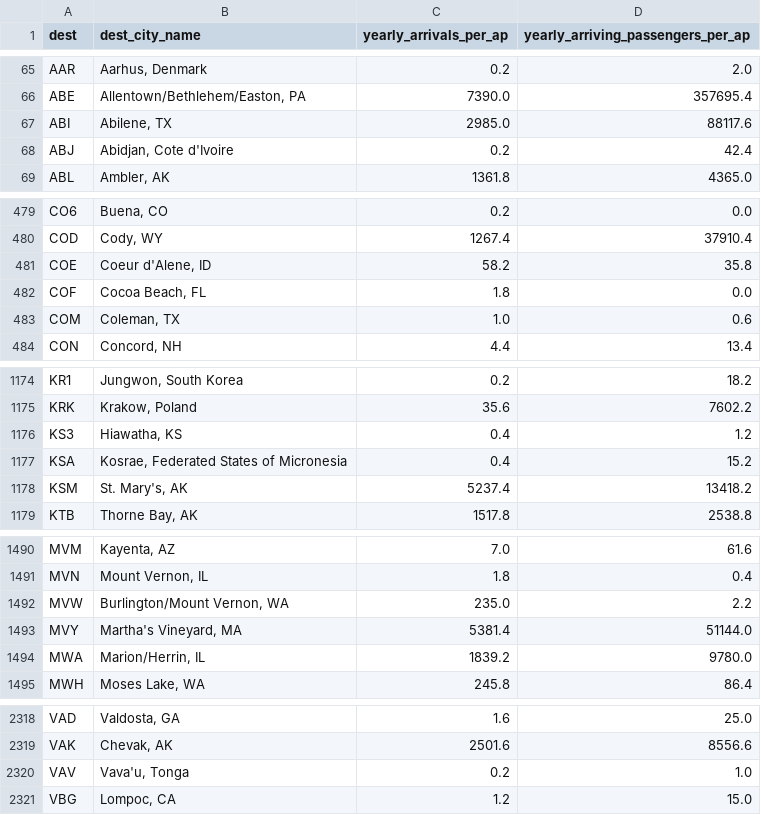
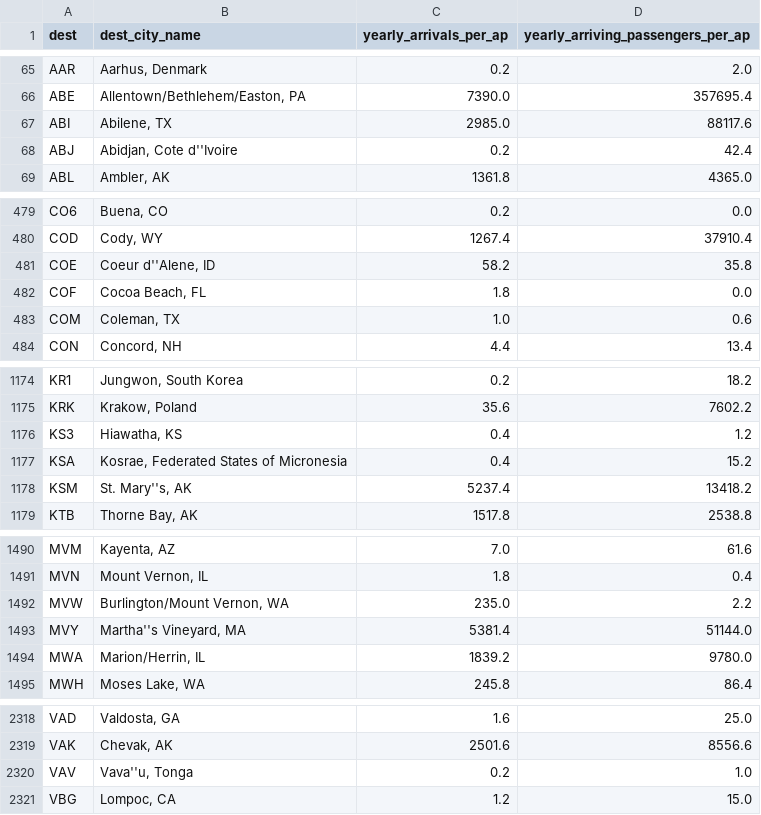
Before and after one commit to ucheokechukwu/-Airflight-Delays-Classification-and-Regression-Machine-Learning, a CSV file: Modeling/data/arrivals_by_airport.csv, drawn as a sheet; only a part is shown, gaps mark what is left out; the diff covers the shown part only.

```diff
--- a/Modeling/data/arrivals_by_airport.csv
+++ b/Modeling/data/arrivals_by_airport.csv
@@ -67,3 +67,3 @@ ABE,"Allentown/Bethlehem/Easton, PA",7390.0,357695.4
 ABI,"Abilene, TX",2985.0,88117.6
-ABJ,"Abidjan, Cote d'Ivoire",0.2,42.4
+ABJ,"Abidjan, Cote d''Ivoire",0.2,42.4
 ABL,"Ambler, AK",1361.8,4365.0
@@ -480,3 +480,3 @@ CO6,"Buena, CO",0.2,0.0
 COD,"Cody, WY",1267.4,37910.4
-COE,"Coeur d'Alene, ID",58.2,35.8
+COE,"Coeur d''Alene, ID",58.2,35.8
 COF,"Cocoa Beach, FL",1.8,0.0
@@ -1177,3 +1177,3 @@ KS3,"Hiawatha, KS",0.4,1.2
 KSA,"Kosrae, Federated States of Micronesia",0.4,15.2
-KSM,"St. Mary's, AK",5237.4,13418.2
+KSM,"St. Mary''s, AK",5237.4,13418.2
 KTB,"Thorne Bay, AK",1517.8,2538.8
@@ -1492,3 +1492,3 @@ MVN,"Mount Vernon, IL",1.8,0.4
 MVW,"Burlington/Mount Vernon, WA",235.0,2.2
-MVY,"Martha's Vineyard, MA",5381.4,51144.0
+MVY,"Martha''s Vineyard, MA",5381.4,51144.0
 MWA,"Marion/Herrin, IL",1839.2,9780.0
@@ -2319,3 +2319,3 @@ VAD,"Valdosta, GA",1.6,25.0
 VAK,"Chevak, AK",2501.6,8556.6
-VAV,"Vava'u, Tonga",0.2,1.0
+VAV,"Vava''u, Tonga",0.2,1.0
 VBG,"Lompoc, CA",1.2,15.0
```
Also changed, not shown: 3 edited cells elsewhere in this file, Modeling/data/features_tailnum_delay_taxi_median_params.csv, 18 other files.
